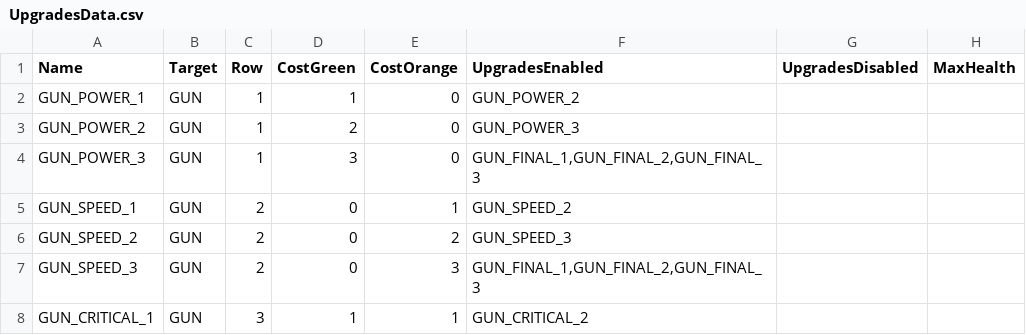
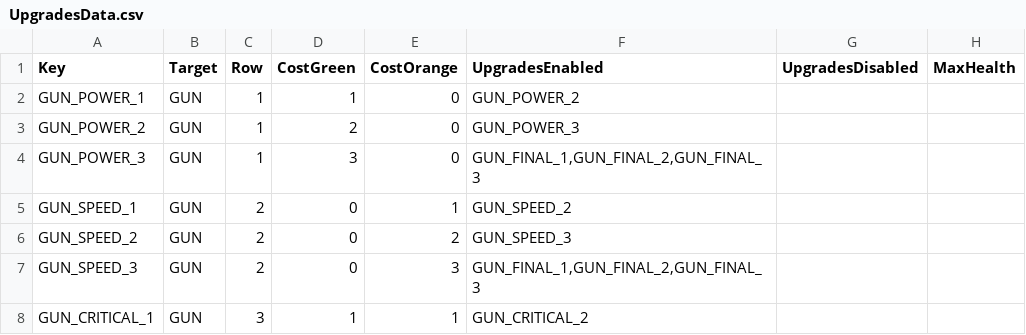
Before and after one commit to XavierClavel/SpaceSurvivorOrbital, a CSV file: Assets/Data/UpgradesData.csv, drawn as a sheet; only a part is shown; the diff names each change by its address in the sheet, - before the commit and + after, or states it on an @@ line.

Commit message:
refactor to clean upgrades code

```diff
--- a/Assets/Data/UpgradesData.csv
+++ b/Assets/Data/UpgradesData.csv
-A1: Name
+A1: Key
```
Also changed, not shown: 12 other files.
